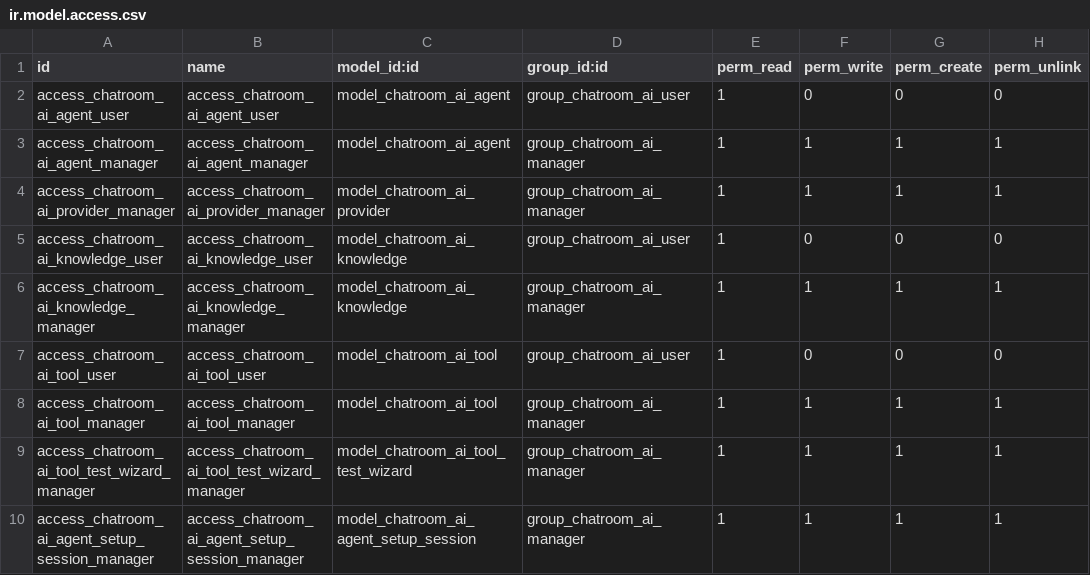
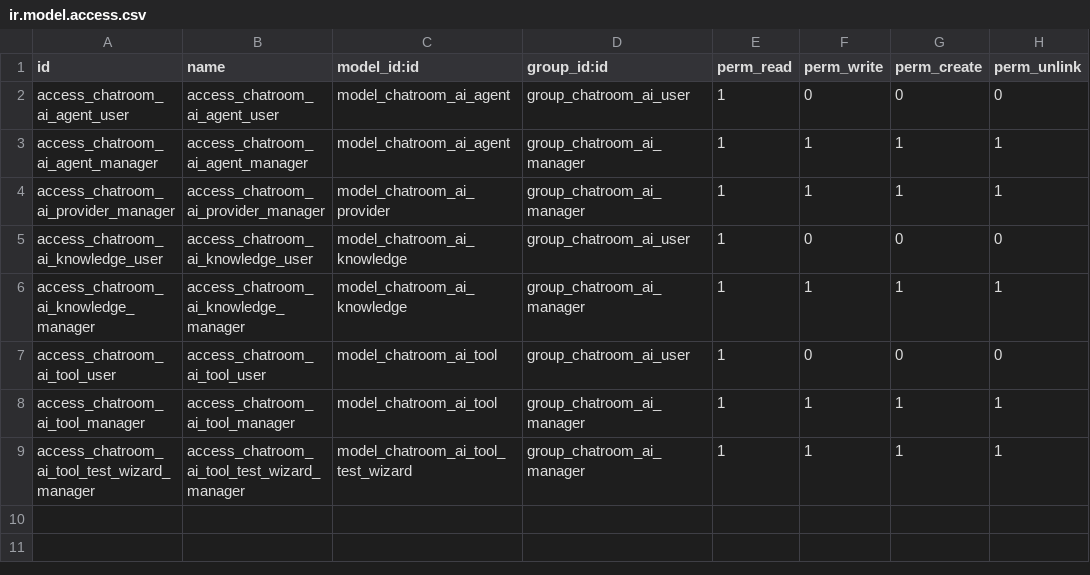
Before and after one commit to nowi-soft/chatroom, a CSV file: chatroom_ai/security/ir.model.access.csv, drawn as a sheet; the diff names each change by its address in the sheet, - before the commit and + after, or states it on an @@ line.

```diff
--- a/chatroom_ai/security/ir.model.access.csv
+++ b/chatroom_ai/security/ir.model.access.csv
-row 10: access_chatroom_ai_agent_setup_session_manager | access_chatroom_ai_agent_setup_session_manager | model_chatroom_ai_agent_setup_session | group_chatroom_ai_manager | 1 | 1 | 1 | 1
```
Also changed, not shown: 29 other files.
